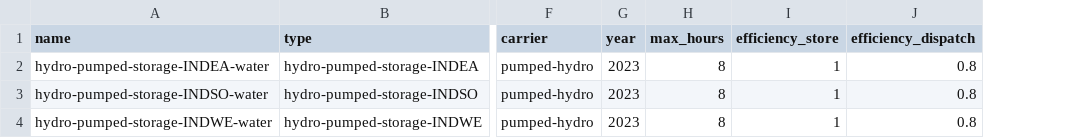
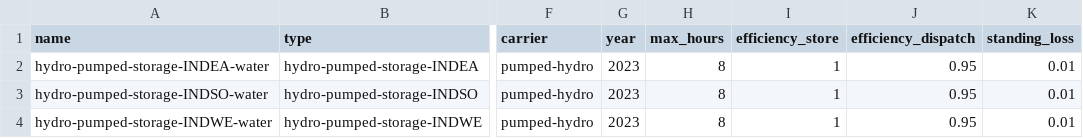
Before and after one commit to transition-zero/tza-pypsa, a CSV file: stock_models/India/storage_units.csv, drawn as a sheet; only a part is shown, gaps mark what is left out; the diff names each change by its address in the sheet, - before the commit and + after, or states it on an @@ line.

```diff
--- a/stock_models/India/storage_units.csv
+++ b/stock_models/India/storage_units.csv
+column K (standing_loss), rows 2-4: all 0.01
-J2:J4 (efficiency_dispatch): 0.8
+J2:J4 (efficiency_dispatch): 0.95
```
Also changed, not shown: stock_models/India/generators.csv.
